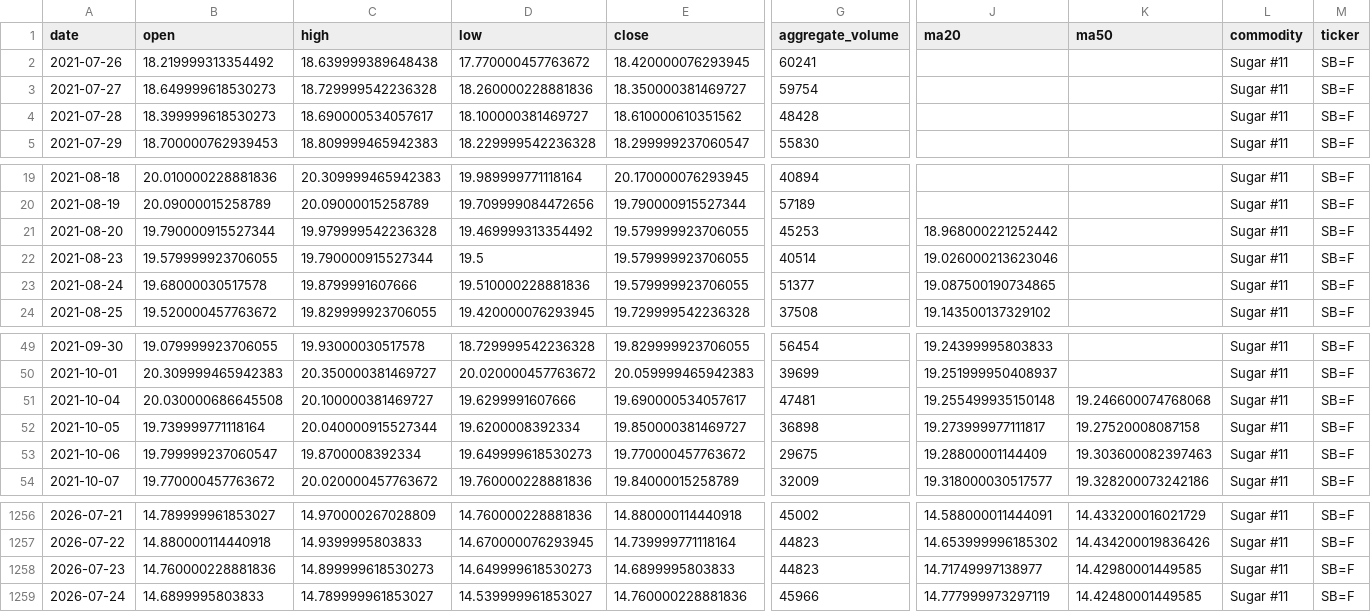
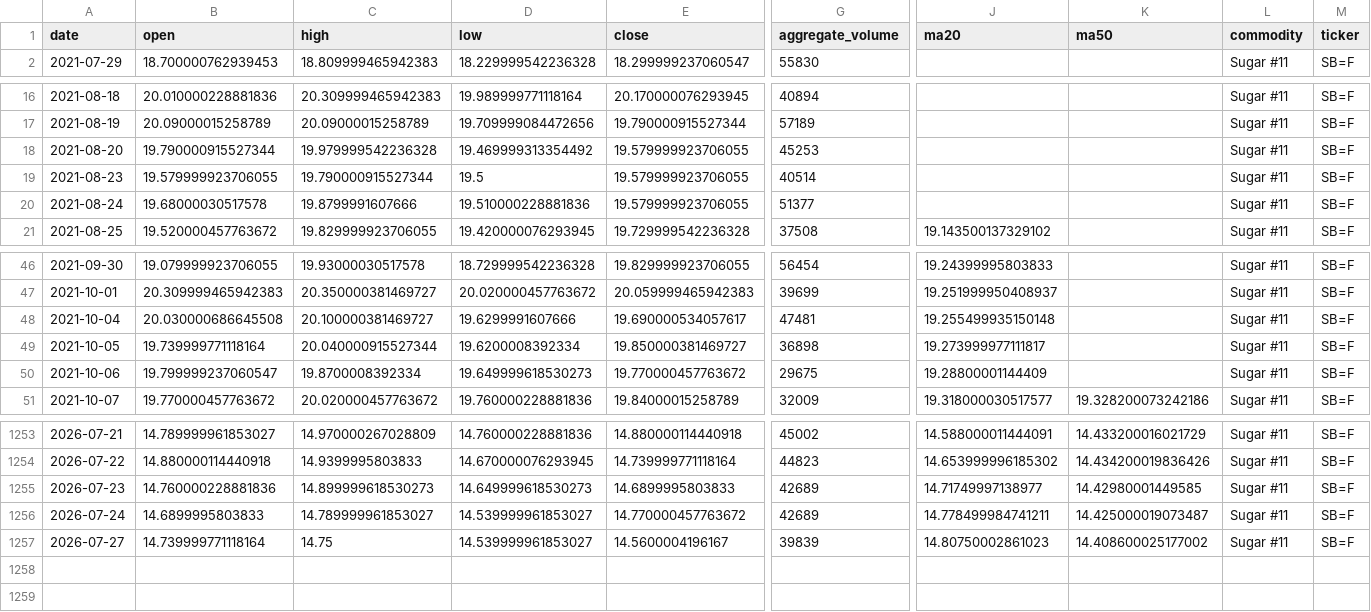
Before and after one commit to jjch1986/price-chart-site, a CSV file: data/Sugar_NO11_data.csv, drawn as a sheet; only a part is shown, gaps mark what is left out; removed rows and columns are numbered as before the commit, all else as after; rows hold the shown columns only; the diff names each change by its address in the sheet, - before the commit and + after, or states it on an @@ line.

```diff
--- a/data/Sugar_NO11_data.csv
+++ b/data/Sugar_NO11_data.csv
-row 2: 2021-07-26 | 18.219999313354492 | 18.639999389648438 | 17.770000457763672 | 18.420000076293945 | 60241 |  |  | Sugar #11 | SB=F
-row 3: 2021-07-27 | 18.649999618530273 | 18.729999542236328 | 18.260000228881836 | 18.350000381469727 | 59754 |  |  | Sugar #11 | SB=F
-row 4: 2021-07-28 | 18.399999618530273 | 18.690000534057617 | 18.100000381469727 | 18.610000610351562 | 48428 |  |  | Sugar #11 | SB=F
-J18 (ma20): 18.968000221252442
+J18 (ma20): (empty)
-J19 (ma20): 19.026000213623046
+J19 (ma20): (empty)
-J20 (ma20): 19.087500190734865
+J20 (ma20): (empty)
-K48 (ma50): 19.246600074768068
+K48 (ma50): (empty)
-K49 (ma50): 19.27520008087158
+K49 (ma50): (empty)
-K50 (ma50): 19.303600082397463
+K50 (ma50): (empty)
-G1255 (aggregate_volume): 44823
+G1255 (aggregate_volume): 42689
-E1256 (close): 14.760000228881836
+E1256 (close): 14.770000457763672
-G1256 (aggregate_volume): 45966
+G1256 (aggregate_volume): 42689
-J1256 (ma20): 14.777999973297119
+J1256 (ma20): 14.778499984741211
-K1256 (ma50): 14.42480001449585
+K1256 (ma50): 14.425000019073487
+row 1257: 2026-07-27 | 14.739999771118164 | 14.75 | 14.539999961853027 | 14.5600004196167 | 39839 | 14.80750002861023 | 14.408600025177002 | Sugar #11 | SB=F
```
Also changed, not shown: data/Copper_data.csv, data/Natural_Gas_data.csv, 21 other files.
